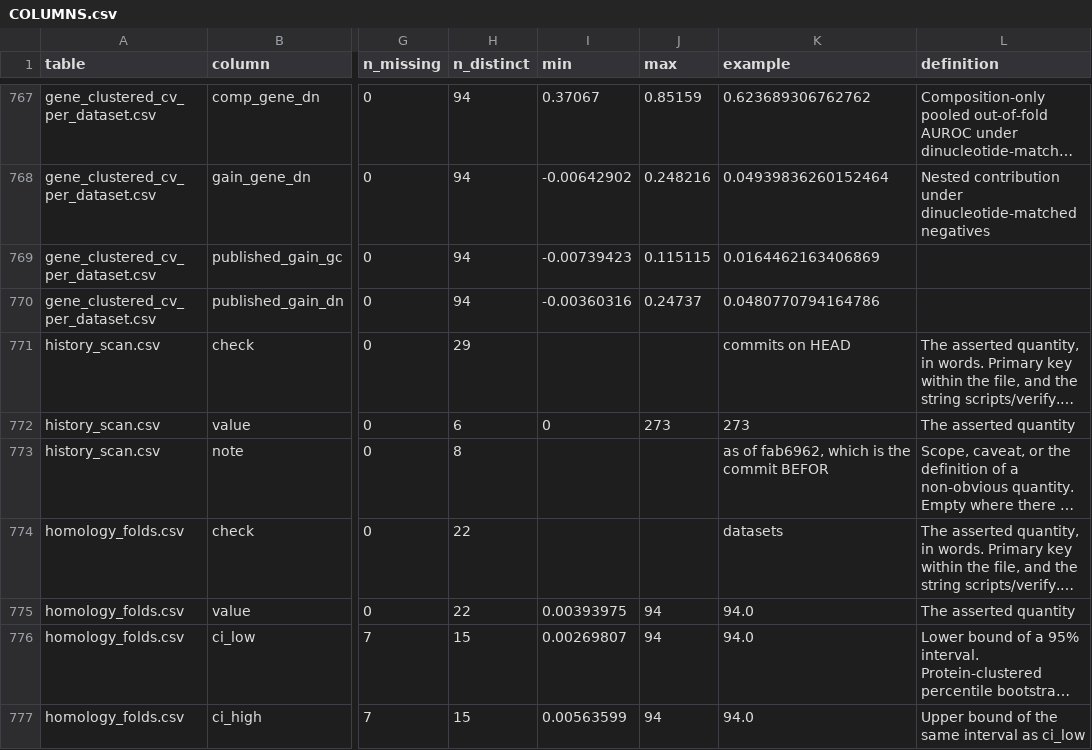
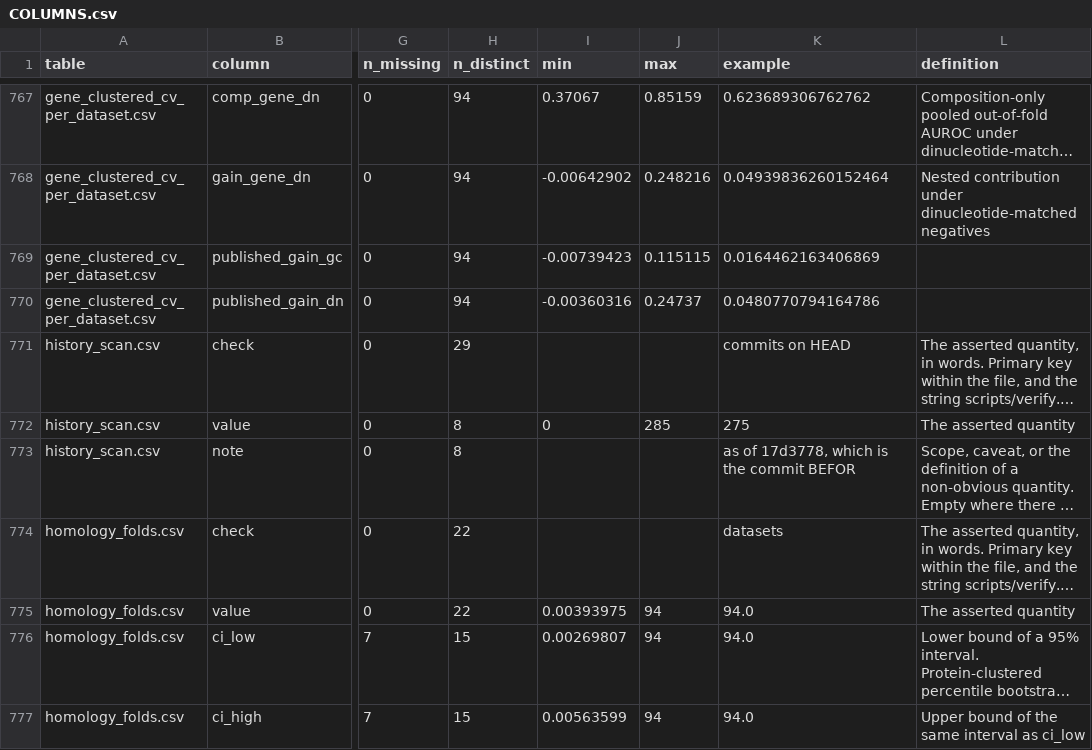
Before and after one commit to NirmalKumar31/rbp-protocol-calibration, a CSV file: results/tables/COLUMNS.csv, drawn as a sheet; only a part is shown, gaps mark what is left out; long unchanged cells end in …; the diff names each change by its address in the sheet, - before the commit and + after, or states it on an @@ line.

```diff
--- a/results/tables/COLUMNS.csv
+++ b/results/tables/COLUMNS.csv
-H772 (n_distinct): 6
+H772 (n_distinct): 8
-J772 (max): 273
+J772 (max): 285
-K772 (example): 273
+K772 (example): 275
-K773 (example): as of fab6962, which is the commit BEFOR
+K773 (example): as of 17d3778, which is the commit BEFOR
```
Also changed, not shown: results/tables/PROVENANCE.csv, results/tables/history_scan.csv, 9 other files.
